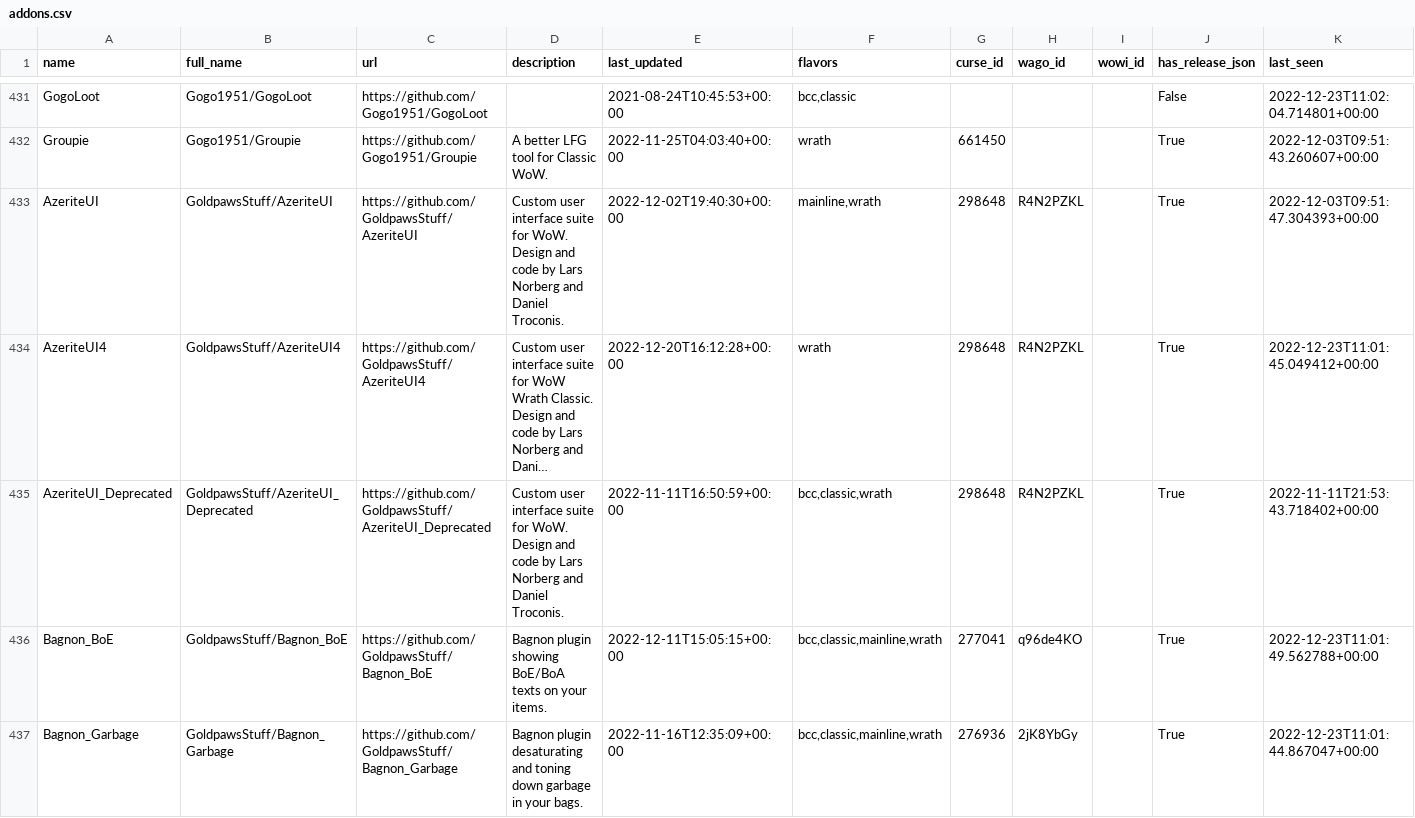
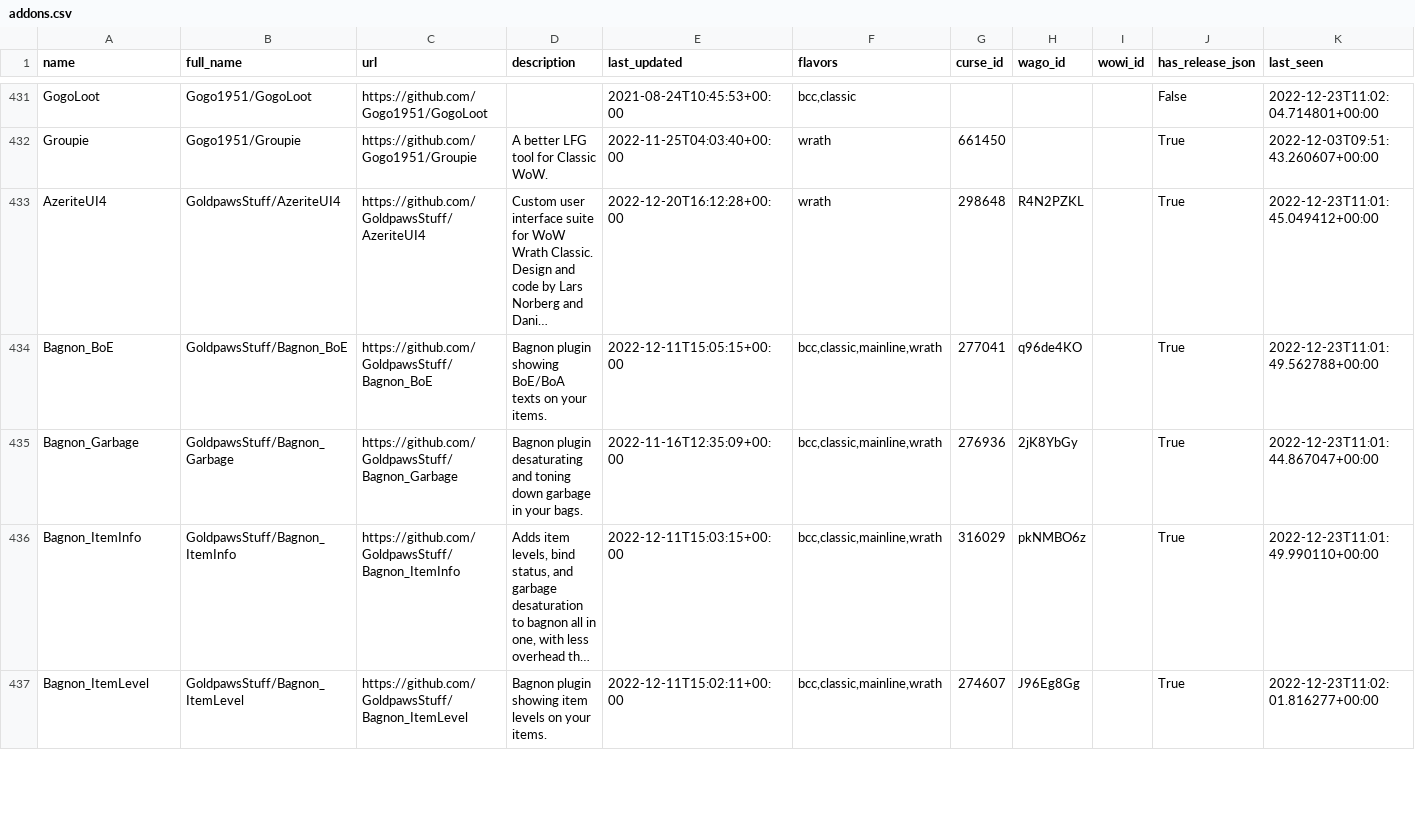
Before and after one commit to layday/github-wow-addon-catalogue, a CSV file: addons.csv, drawn as a sheet; only a part is shown, gaps mark what is left out; the shorter side is filled out with more unchanged rows; long unchanged cells end in …; the diff names each change by its address in the sheet, - before the commit and + after, or states it on an @@ line.

Commit message:
Remove deleted AzeriteUI repos

```diff
--- a/addons.csv
+++ b/addons.csv
-row 433: AzeriteUI | GoldpawsStuff/AzeriteUI | https://github.com/GoldpawsStuff/AzeriteUI | Custom user interface suite for WoW. Design and code by Lars Norberg and Daniel Troconis. | 2022-12-02T19:40:30+00:00 | mainline,wrath | 298648 | R4N2PZKL |  | True | 2022-12-03T09:51:47.304393+00:00
-row 435: AzeriteUI_Deprecated | GoldpawsStuff/AzeriteUI_Deprecated | https://github.com/GoldpawsStuff/AzeriteUI_Deprecated | Custom user interface suite for WoW. Design and code by Lars Norberg and Daniel Troconis. | 2022-11-11T16:50:59+00:00 | bcc,classic,wrath | 298648 | R4N2PZKL |  | True | 2022-11-11T21:53:43.718402+00:00
```
